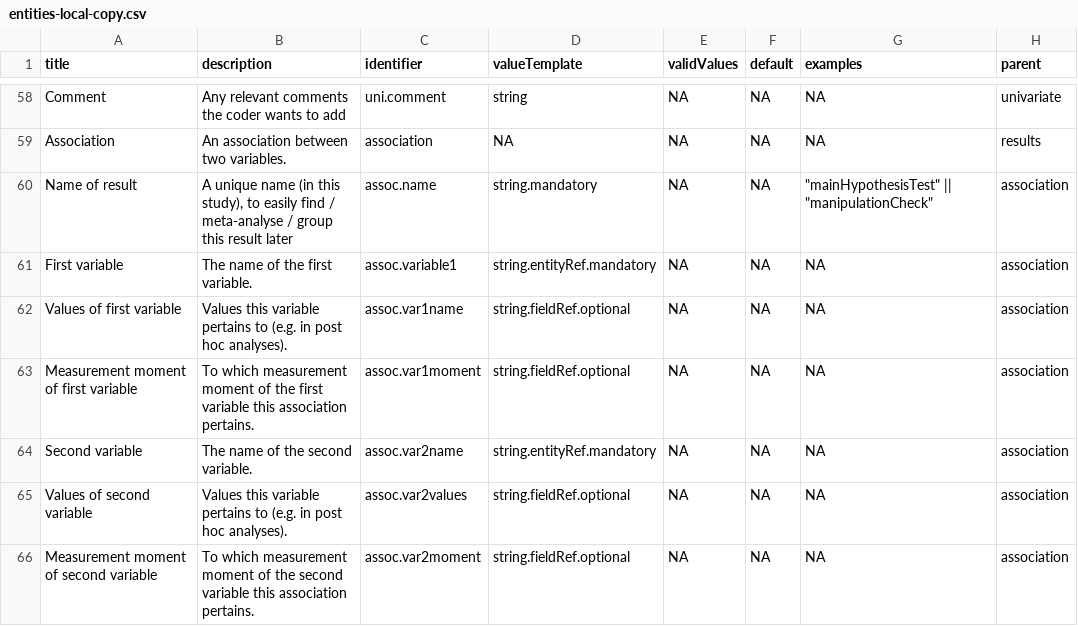
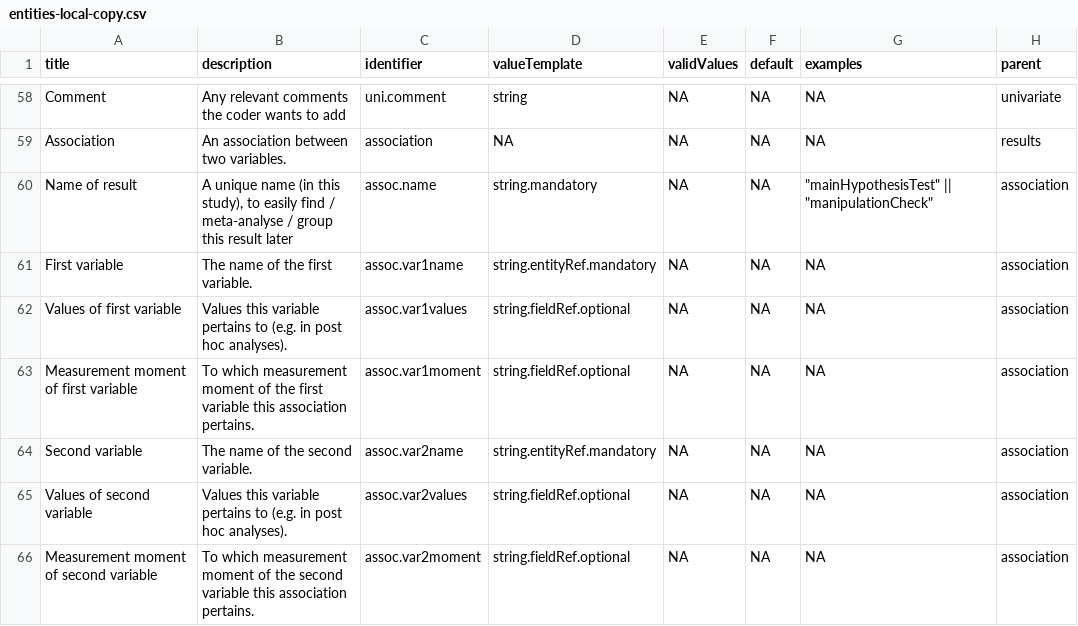
Before and after one commit to Matherion/habituation-versus-inhibition-in-exposure-therapy, a CSV file: extraction/entities-local-copy.csv, drawn as a sheet; only a part is shown, gaps mark what is left out; the diff names each change by its address in the sheet, - before the commit and + after, or states it on an @@ line.

```diff
--- a/extraction/entities-local-copy.csv
+++ b/extraction/entities-local-copy.csv
-C61 (identifier): assoc.variable1
+C61 (identifier): assoc.var1name
-C62 (identifier): assoc.var1name
+C62 (identifier): assoc.var1values
```
Also changed, not shown: pre/data/survey_774372_R_data_file.csv, 6 other files.
